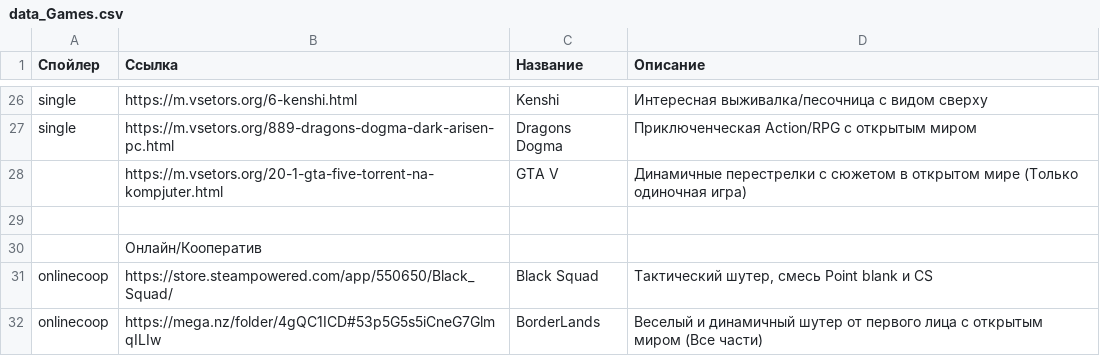
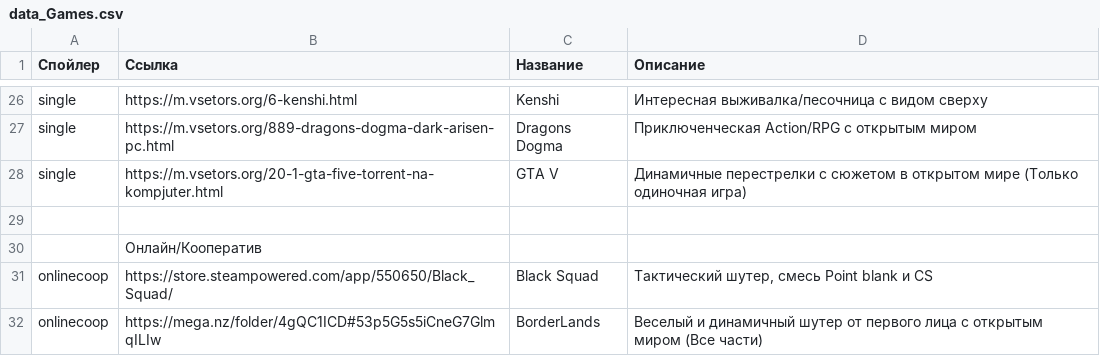
Before and after one commit to app8ook/app8ook.github.io, a CSV file: data/data_Games.csv, drawn as a sheet; only a part is shown, gaps mark what is left out.

Commit message:
modified:   data/data_Games.csv

```diff
--- a/data/data_Games.csv
+++ b/data/data_Games.csv
@@ -27,3 +27,3 @@ single;https://m.vsetors.org/6-kenshi.html;Kenshi;Интересная выжи
 single;https://m.vsetors.org/889-dragons-dogma-dark-arisen-pc.html;Dragons Dogma;Приключенческая Action/RPG с открытым миром
-;https://m.vsetors.org/20-1-gta-five-torrent-na-kompjuter.html;GTA V;Динамичные перестрелки с сюжетом в открытом мире (Только одиночная игра)
+single;https://m.vsetors.org/20-1-gta-five-torrent-na-kompjuter.html;GTA V;Динамичные перестрелки с сюжетом в открытом мире (Только одиночная игра)
 ;;;
```
